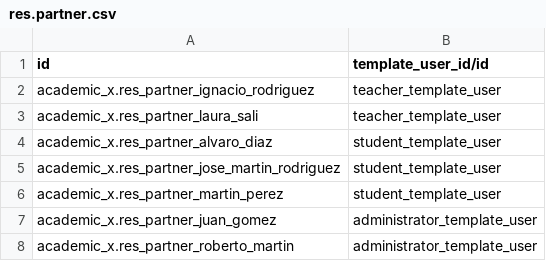
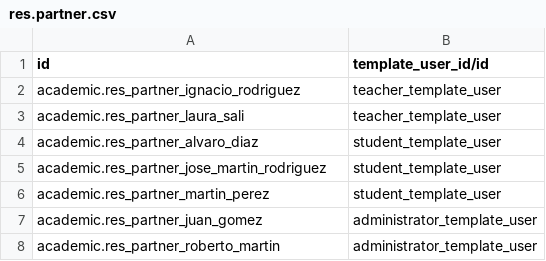
Before and after one commit to ingadhoc/odoo-academic, a CSV file: addons/portal_academic/data/demo/res.partner.csv, drawn as a sheet.

```diff
--- a/addons/portal_academic/data/demo/res.partner.csv
+++ b/addons/portal_academic/data/demo/res.partner.csv
@@ -1,8 +1,8 @@
 id,template_user_id/id
-academic_x.res_partner_ignacio_rodriguez,teacher_template_user
-academic_x.res_partner_laura_sali,teacher_template_user
-academic_x.res_partner_alvaro_diaz,student_template_user
-academic_x.res_partner_jose_martin_rodriguez,student_template_user
-academic_x.res_partner_martin_perez,student_template_user
-academic_x.res_partner_juan_gomez,administrator_template_user
-academic_x.res_partner_roberto_martin,administrator_template_user
+academic.res_partner_ignacio_rodriguez,teacher_template_user
+academic.res_partner_laura_sali,teacher_template_user
+academic.res_partner_alvaro_diaz,student_template_user
+academic.res_partner_jose_martin_rodriguez,student_template_user
+academic.res_partner_martin_perez,student_template_user
+academic.res_partner_juan_gomez,administrator_template_user
+academic.res_partner_roberto_martin,administrator_template_user
```
Also changed, not shown: 16 other files.
